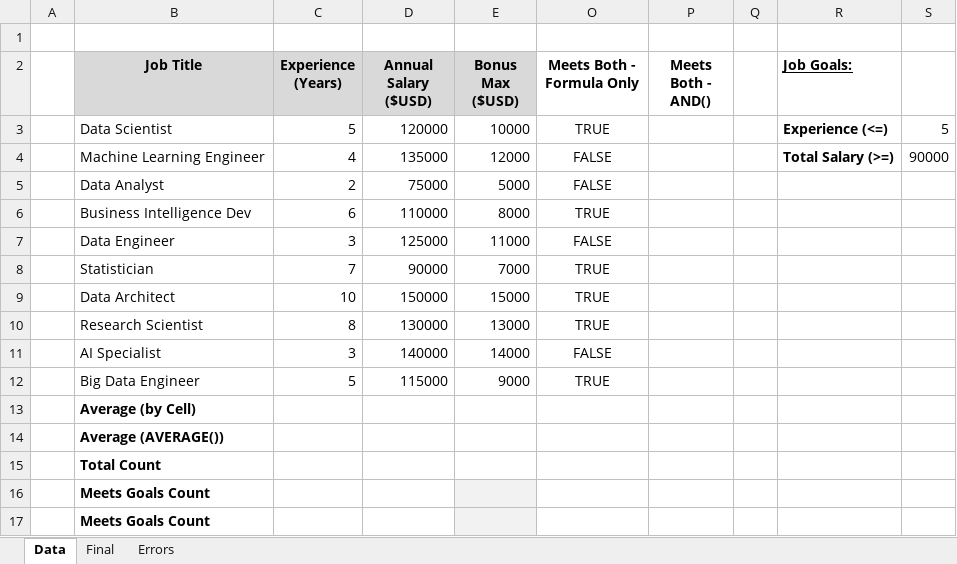
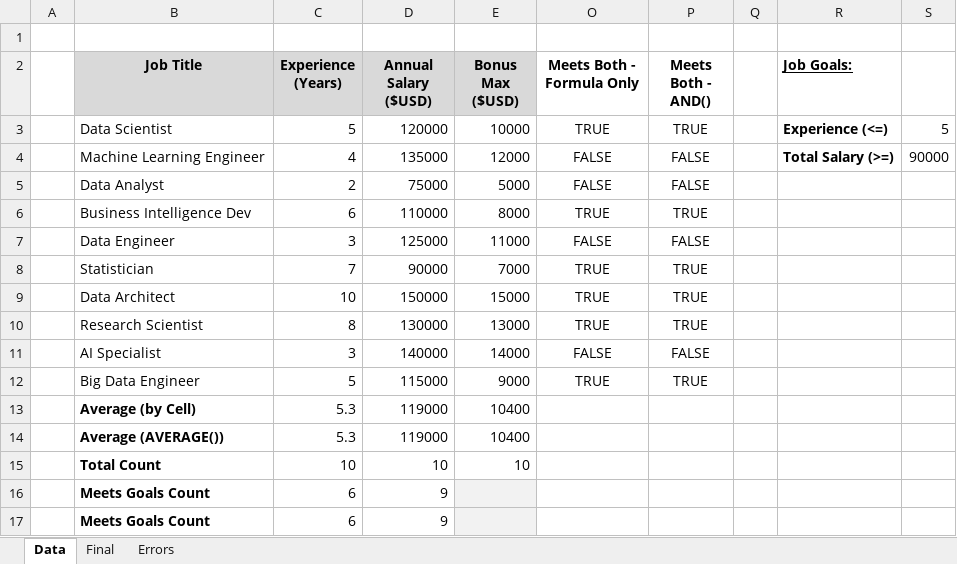
Before and after one commit to xdrtas/Excel_Data_Analytics_Course, an Excel workbook: 2_Formulas_Functions/2_Functions_Intro.xlsx, sheet Data, drawn as a sheet; values as stored, in another font and other column widths than the file's, no borders; removed rows and columns are numbered as before the commit, all else as after; the diff names each change by its address in the sheet, - before the commit and + after, or states it on an @@ line.

```diff
--- a/2_Formulas_Functions/2_Functions_Intro.xlsx (sheet Data)
+++ b/2_Formulas_Functions/2_Functions_Intro.xlsx (sheet Data)
-P3 (Meets Both - AND()): (empty)
+P3 (Meets Both - AND()): TRUE
-P4:P5 (Meets Both - AND()): (empty)
+P4:P5 (Meets Both - AND()): FALSE
-P6 (Meets Both - AND()): (empty)
+P6 (Meets Both - AND()): TRUE
-P7 (Meets Both - AND()): (empty)
+P7 (Meets Both - AND()): FALSE
-P8:P10 (Meets Both - AND()): (empty)
+P8:P10 (Meets Both - AND()): TRUE
-P11 (Meets Both - AND()): (empty)
+P11 (Meets Both - AND()): FALSE
-P12 (Meets Both - AND()): (empty)
+P12 (Meets Both - AND()): TRUE
-row 13:  | Average (by Cell)
-row 14:  | Average (AVERAGE())
-row 15:  | Total Count
-row 16:  | Meets Goals Count
-row 17:  | Meets Goals Count
+row 13:  | Average (by Cell) | 5.3 | 119000 | 10400
+row 14:  | Average (AVERAGE()) | 5.3 | 119000 | 10400
+row 15:  | Total Count | 10 | 10 | 10
+row 16:  | Meets Goals Count | 6 | 9
+row 17:  | Meets Goals Count | 6 | 9
```
Also changed, not shown: 2_Formulas_Functions/1_Formulas_Intro.xlsx, 2_Formulas_Functions/3_Logical_Functions.xlsx, 13 other files.
